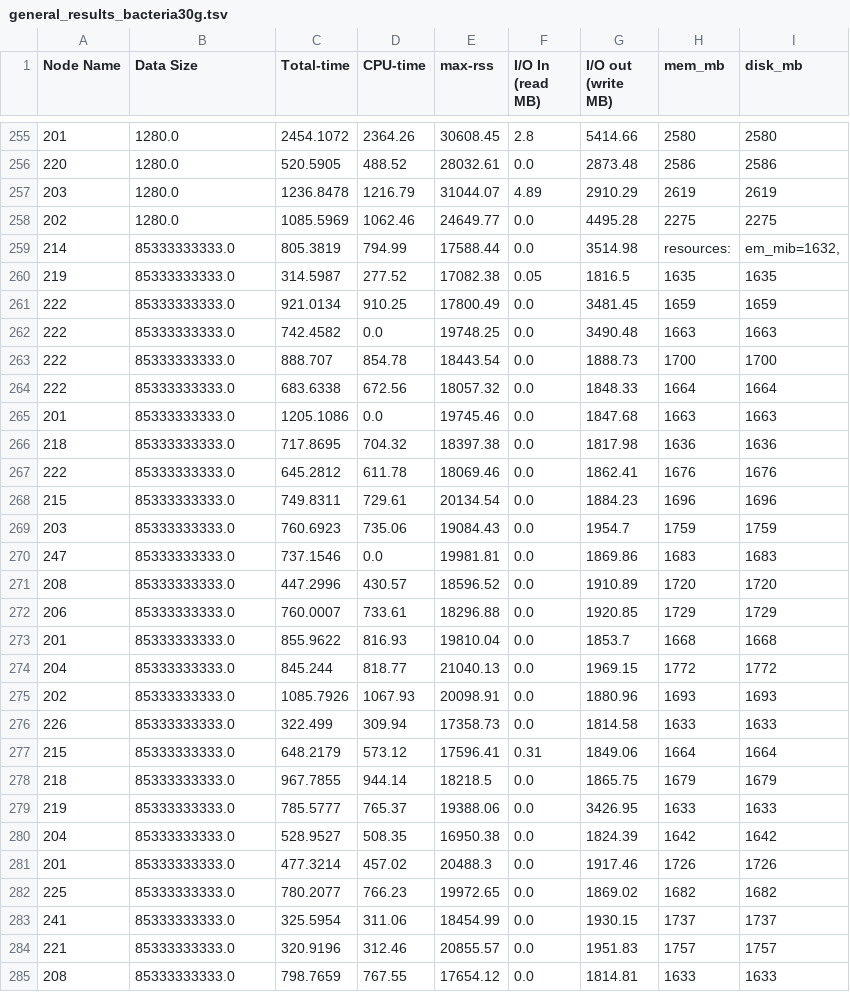
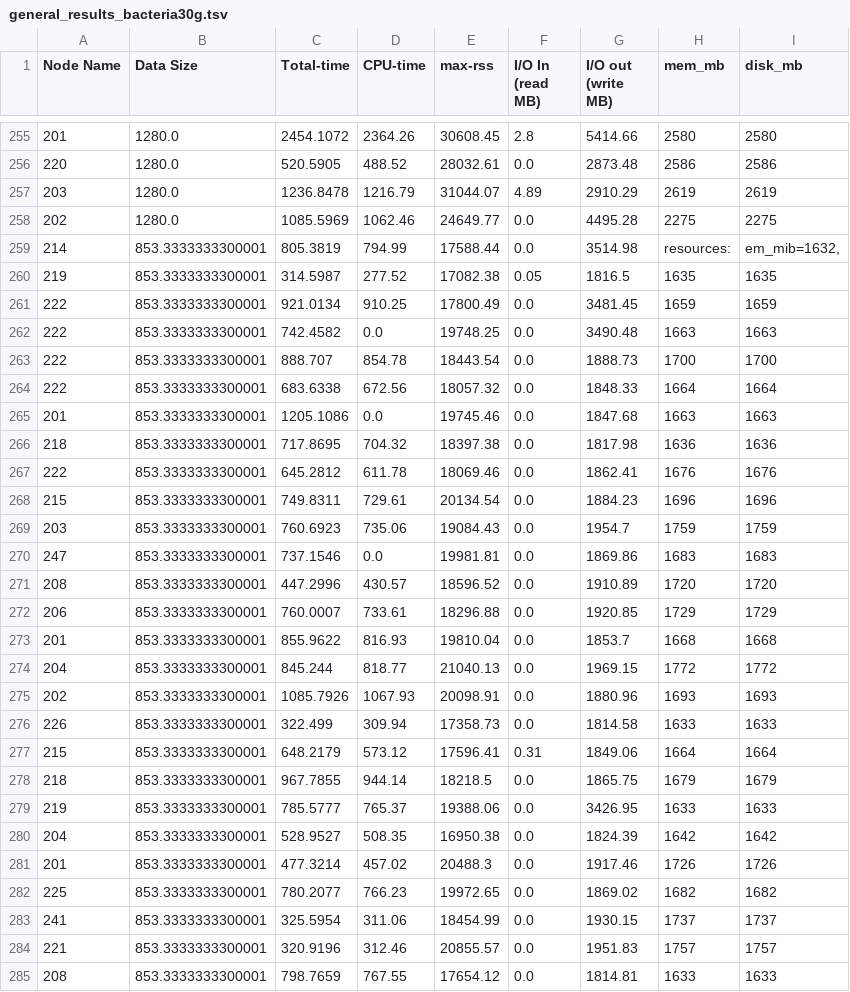
Before and after one commit to CRC-FONDA/A2-job-granularity, a TSV file: MG-HIBF/general_results_fonda/general_results_bacteria30g.tsv, drawn as a sheet; only a part is shown, gaps mark what is left out; the diff covers the shown part only.

```diff
--- a/MG-HIBF/general_results_fonda/general_results_bacteria30g.tsv
+++ b/MG-HIBF/general_results_fonda/general_results_bacteria30g.tsv
@@ -258,28 +258,28 @@ Node Name	Data Size	Total-time	CPU-time	max-rss	I/O In (read MB)	I/O out (write
 202	1280.0	1085.5969	1062.46	24649.77	0.0	4495.28	2275	2275
-214	85333333333.0	805.3819	794.99	17588.44	0.0	3514.98	resources:	em_mib=1632,
-219	85333333333.0	314.5987	277.52	17082.38	0.05	1816.5	1635	1635
-222	85333333333.0	921.0134	910.25	17800.49	0.0	3481.45	1659	1659
-222	85333333333.0	742.4582	0.0	19748.25	0.0	3490.48	1663	1663
-222	85333333333.0	888.707	854.78	18443.54	0.0	1888.73	1700	1700
-222	85333333333.0	683.6338	672.56	18057.32	0.0	1848.33	1664	1664
-201	85333333333.0	1205.1086	0.0	19745.46	0.0	1847.68	1663	1663
-218	85333333333.0	717.8695	704.32	18397.38	0.0	1817.98	1636	1636
-222	85333333333.0	645.2812	611.78	18069.46	0.0	1862.41	1676	1676
-215	85333333333.0	749.8311	729.61	20134.54	0.0	1884.23	1696	1696
-203	85333333333.0	760.6923	735.06	19084.43	0.0	1954.7	1759	1759
-247	85333333333.0	737.1546	0.0	19981.81	0.0	1869.86	1683	1683
-208	85333333333.0	447.2996	430.57	18596.52	0.0	1910.89	1720	1720
-206	85333333333.0	760.0007	733.61	18296.88	0.0	1920.85	1729	1729
-201	85333333333.0	855.9622	816.93	19810.04	0.0	1853.7	1668	1668
-204	85333333333.0	845.244	818.77	21040.13	0.0	1969.15	1772	1772
-202	85333333333.0	1085.7926	1067.93	20098.91	0.0	1880.96	1693	1693
-226	85333333333.0	322.499	309.94	17358.73	0.0	1814.58	1633	1633
-215	85333333333.0	648.2179	573.12	17596.41	0.31	1849.06	1664	1664
-218	85333333333.0	967.7855	944.14	18218.5	0.0	1865.75	1679	1679
-219	85333333333.0	785.5777	765.37	19388.06	0.0	3426.95	1633	1633
-204	85333333333.0	528.9527	508.35	16950.38	0.0	1824.39	1642	1642
-201	85333333333.0	477.3214	457.02	20488.3	0.0	1917.46	1726	1726
-225	85333333333.0	780.2077	766.23	19972.65	0.0	1869.02	1682	1682
-241	85333333333.0	325.5954	311.06	18454.99	0.0	1930.15	1737	1737
-221	85333333333.0	320.9196	312.46	20855.57	0.0	1951.83	1757	1757
-208	85333333333.0	798.7659	767.55	17654.12	0.0	1814.81	1633	1633
+214	853.3333333300001	805.3819	794.99	17588.44	0.0	3514.98	resources:	em_mib=1632,
+219	853.3333333300001	314.5987	277.52	17082.38	0.05	1816.5	1635	1635
+222	853.3333333300001	921.0134	910.25	17800.49	0.0	3481.45	1659	1659
+222	853.3333333300001	742.4582	0.0	19748.25	0.0	3490.48	1663	1663
+222	853.3333333300001	888.707	854.78	18443.54	0.0	1888.73	1700	1700
+222	853.3333333300001	683.6338	672.56	18057.32	0.0	1848.33	1664	1664
+201	853.3333333300001	1205.1086	0.0	19745.46	0.0	1847.68	1663	1663
+218	853.3333333300001	717.8695	704.32	18397.38	0.0	1817.98	1636	1636
+222	853.3333333300001	645.2812	611.78	18069.46	0.0	1862.41	1676	1676
+215	853.3333333300001	749.8311	729.61	20134.54	0.0	1884.23	1696	1696
+203	853.3333333300001	760.6923	735.06	19084.43	0.0	1954.7	1759	1759
+247	853.3333333300001	737.1546	0.0	19981.81	0.0	1869.86	1683	1683
+208	853.3333333300001	447.2996	430.57	18596.52	0.0	1910.89	1720	1720
+206	853.3333333300001	760.0007	733.61	18296.88	0.0	1920.85	1729	1729
+201	853.3333333300001	855.9622	816.93	19810.04	0.0	1853.7	1668	1668
+204	853.3333333300001	845.244	818.77	21040.13	0.0	1969.15	1772	1772
+202	853.3333333300001	1085.7926	1067.93	20098.91	0.0	1880.96	1693	1693
+226	853.3333333300001	322.499	309.94	17358.73	0.0	1814.58	1633	1633
+215	853.3333333300001	648.2179	573.12	17596.41	0.31	1849.06	1664	1664
+218	853.3333333300001	967.7855	944.14	18218.5	0.0	1865.75	1679	1679
+219	853.3333333300001	785.5777	765.37	19388.06	0.0	3426.95	1633	1633
+204	853.3333333300001	528.9527	508.35	16950.38	0.0	1824.39	1642	1642
+201	853.3333333300001	477.3214	457.02	20488.3	0.0	1917.46	1726	1726
+225	853.3333333300001	780.2077	766.23	19972.65	0.0	1869.02	1682	1682
+241	853.3333333300001	325.5954	311.06	18454.99	0.0	1930.15	1737	1737
+221	853.3333333300001	320.9196	312.46	20855.57	0.0	1951.83	1757	1757
+208	853.3333333300001	798.7659	767.55	17654.12	0.0	1814.81	1633	1633
```
Also changed, not shown: 87 edited cells elsewhere in this file, MG-HIBF/general_results_fonda/general_results_bacteria125g.tsv, MG-HIBF/general_results_fonda/general_results_bacteria58g.tsv, 3 other files.
